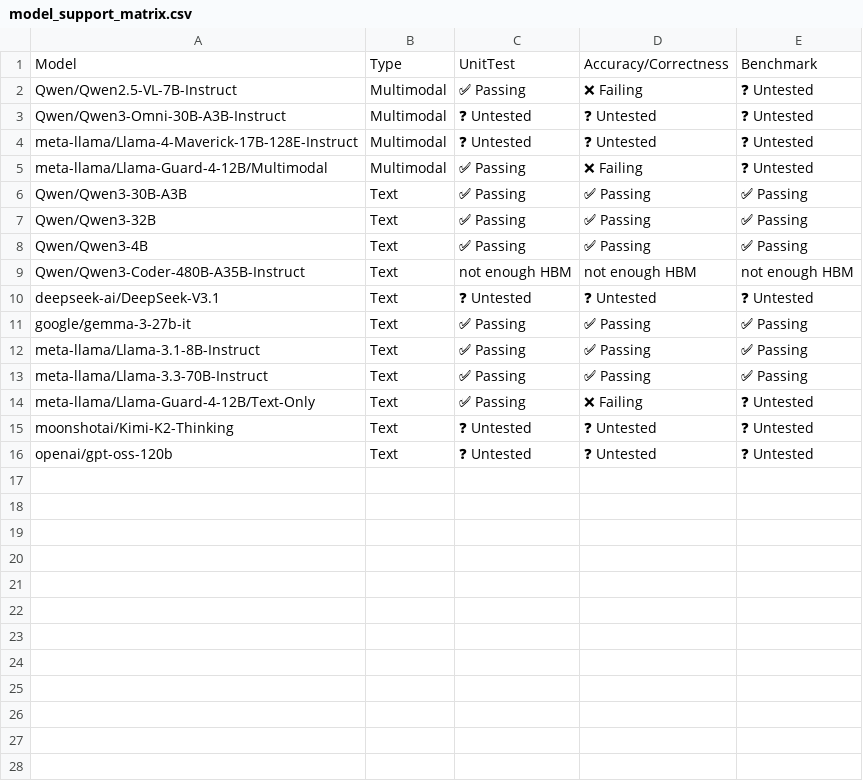
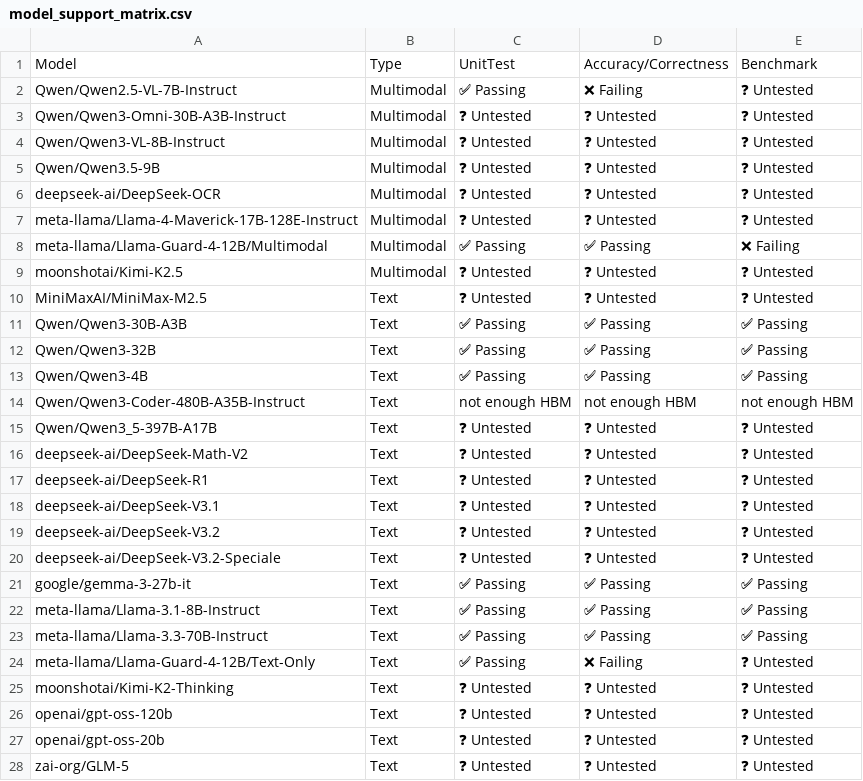
Before and after one commit to vllm-project/tpu-inference, a CSV file: support_matrices/v6e/vllm/model_support_matrix.csv, drawn as a sheet.

Commit message:
chore: update support matrices with nightly data and regenerate README
Signed-off-by: Rob Mulla <rob.mulla@gmail.com>

```diff
--- a/support_matrices/v6e/vllm/model_support_matrix.csv
+++ b/support_matrices/v6e/vllm/model_support_matrix.csv
@@ -3,4 +3,9 @@ Model,Type,UnitTest,Accuracy/Correctness,Benchmark
 "Qwen/Qwen3-Omni-30B-A3B-Instruct",Multimodal,❓ Untested,❓ Untested,❓ Untested
+"Qwen/Qwen3-VL-8B-Instruct",Multimodal,❓ Untested,❓ Untested,❓ Untested
+"Qwen/Qwen3.5-9B",Multimodal,❓ Untested,❓ Untested,❓ Untested
+"deepseek-ai/DeepSeek-OCR",Multimodal,❓ Untested,❓ Untested,❓ Untested
 "meta-llama/Llama-4-Maverick-17B-128E-Instruct",Multimodal,❓ Untested,❓ Untested,❓ Untested
-"meta-llama/Llama-Guard-4-12B/Multimodal",Multimodal,✅ Passing,❌ Failing,❓ Untested
+"meta-llama/Llama-Guard-4-12B/Multimodal",Multimodal,✅ Passing,✅ Passing,❌ Failing
+"moonshotai/Kimi-K2.5",Multimodal,❓ Untested,❓ Untested,❓ Untested
+"MiniMaxAI/MiniMax-M2.5",Text,❓ Untested,❓ Untested,❓ Untested
 "Qwen/Qwen3-30B-A3B",Text,✅ Passing,✅ Passing,✅ Passing
@@ -9,3 +14,8 @@ Model,Type,UnitTest,Accuracy/Correctness,Benchmark
 "Qwen/Qwen3-Coder-480B-A35B-Instruct",Text,not enough HBM,not enough HBM,not enough HBM
+"Qwen/Qwen3_5-397B-A17B",Text,❓ Untested,❓ Untested,❓ Untested
+"deepseek-ai/DeepSeek-Math-V2",Text,❓ Untested,❓ Untested,❓ Untested
+"deepseek-ai/DeepSeek-R1",Text,❓ Untested,❓ Untested,❓ Untested
 "deepseek-ai/DeepSeek-V3.1",Text,❓ Untested,❓ Untested,❓ Untested
+"deepseek-ai/DeepSeek-V3.2",Text,❓ Untested,❓ Untested,❓ Untested
+"deepseek-ai/DeepSeek-V3.2-Speciale",Text,❓ Untested,❓ Untested,❓ Untested
 "google/gemma-3-27b-it",Text,✅ Passing,✅ Passing,✅ Passing
@@ -16 +26,3 @@ Model,Type,UnitTest,Accuracy/Correctness,Benchmark
 "openai/gpt-oss-120b",Text,❓ Untested,❓ Untested,❓ Untested
+"openai/gpt-oss-20b",Text,❓ Untested,❓ Untested,❓ Untested
+"zai-org/GLM-5",Text,❓ Untested,❓ Untested,❓ Untested
```
Also changed, not shown: support_matrices/v6e/default/model_support_matrix.csv, support_matrices/v6e/flax_nnx/model_support_matrix.csv, 22 other files.
